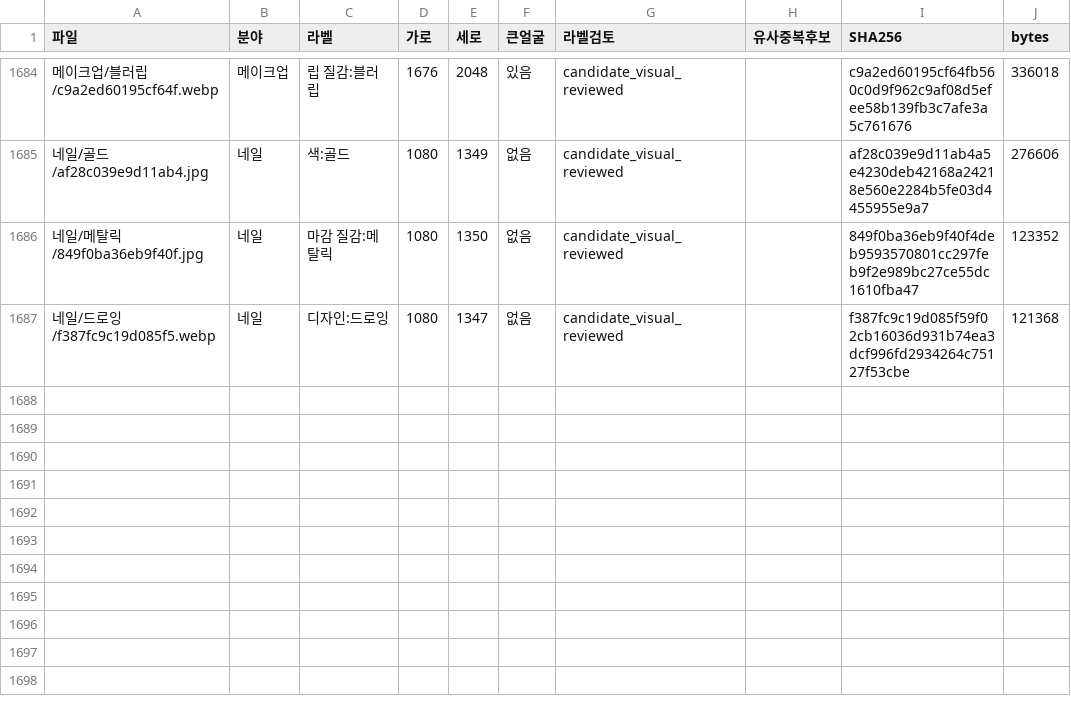
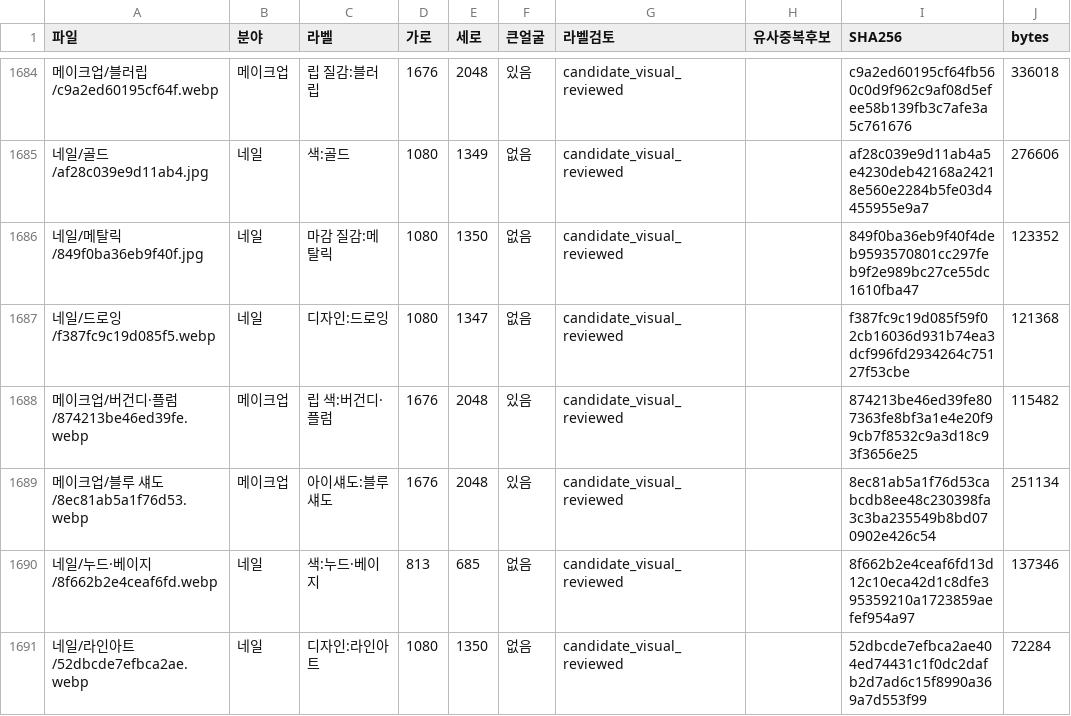
Before and after one commit to rudals906377/AI, a CSV file: collections/beauty-2026-10-20/사진목록.csv, drawn as a sheet; only a part is shown, gaps mark what is left out.

Commit message:
Add 4 reviewed shortage-label photos

```diff
--- a/collections/beauty-2026-10-20/사진목록.csv
+++ b/collections/beauty-2026-10-20/사진목록.csv
@@ -1687 +1687,5 @@
 네일/드로잉/f387fc9c19d085f5.webp,네일,디자인:드로잉,1080,1347,없음,candidate_visual_reviewed,,f387fc9c19d085f59f02cb16036d931b74ea3dcf996fd2934264c75127f53cbe,121368
+메이크업/버건디·플럼/874213be46ed39fe.webp,메이크업,립 색:버건디·플럼,1676,2048,있음,candidate_visual_reviewed,,874213be46ed39fe807363fe8bf3a1e4e20f99cb7f8532c9a3d18c93f3656e25,115482
+메이크업/블루 섀도/8ec81ab5a1f76d53.webp,메이크업,아이섀도:블루 섀도,1676,2048,있음,candidate_visual_reviewed,,8ec81ab5a1f76d53cabcdb8ee48c230398fa3c3ba235549b8bd070902e426c54,251134
+네일/누드·베이지/8f662b2e4ceaf6fd.webp,네일,색:누드·베이지,813,685,없음,candidate_visual_reviewed,,8f662b2e4ceaf6fd13d12c10eca42d1c8dfe395359210a1723859aefef954a97,137346
+네일/라인아트/52dbcde7efbca2ae.webp,네일,디자인:라인아트,1080,1350,없음,candidate_visual_reviewed,,52dbcde7efbca2ae404ed74431c1f0dc2dafb2d7ad6c15f8990a369a7d553f99,72284
```
Also changed, not shown: 7 other files.
